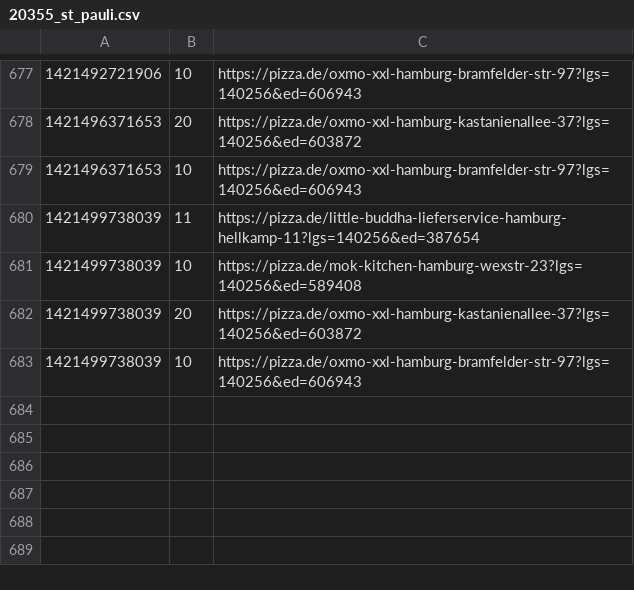
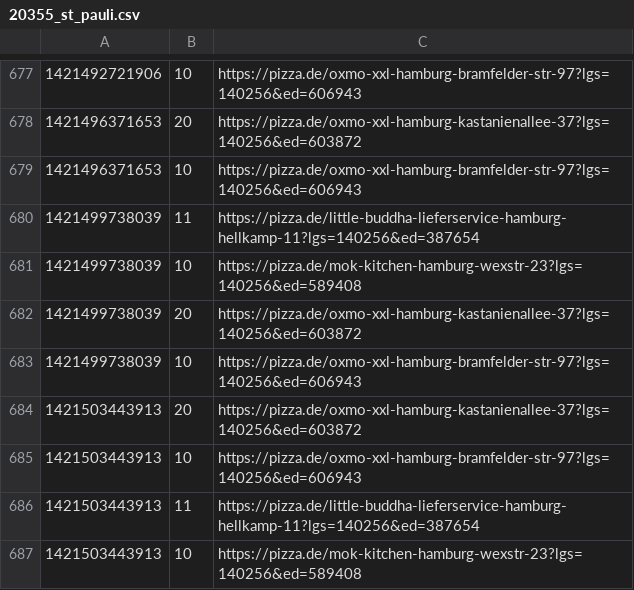
Before and after one commit to pizzadealer/pizzadealer.github.io, a CSV file: data/20355_st_pauli.csv, drawn as a sheet; only a part is shown, gaps mark what is left out.

```diff
--- a/data/20355_st_pauli.csv
+++ b/data/20355_st_pauli.csv
@@ -683 +683,5 @@
 1421499738039,10,https://pizza.de/oxmo-xxl-hamburg-bramfelder-str-97?lgs=140256&ed=606943
+1421503443913,20,https://pizza.de/oxmo-xxl-hamburg-kastanienallee-37?lgs=140256&ed=603872
+1421503443913,10,https://pizza.de/oxmo-xxl-hamburg-bramfelder-str-97?lgs=140256&ed=606943
+1421503443913,11,https://pizza.de/little-buddha-lieferservice-hamburg-hellkamp-11?lgs=140256&ed=387654
+1421503443913,10,https://pizza.de/mok-kitchen-hamburg-wexstr-23?lgs=140256&ed=589408
```
Also changed, not shown: data/20539_rothenburgsort.csv, 1 other file.
